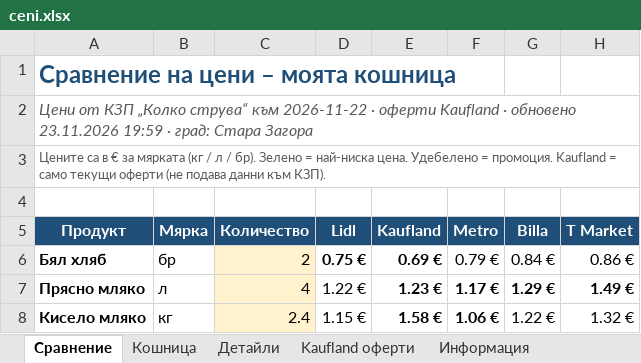
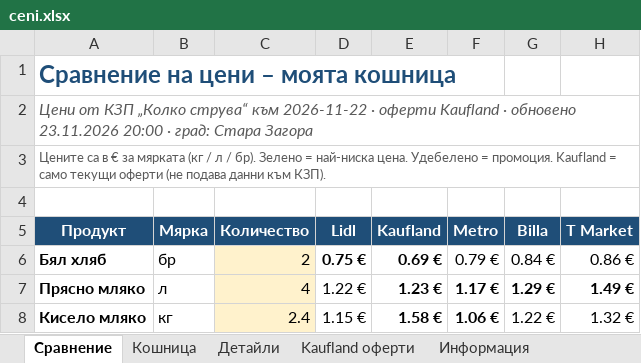
Before and after one commit to pmitev85-create/ceni-app, an Excel workbook: ceni/ceni.xlsx, sheet Сравнение, drawn as a sheet; only a part is shown; values as stored, in another font and other column widths than the file's, no borders; conditional formats not drawn; the diff names each change by its address in the sheet, - before the commit and + after, or states it on an @@ line.

```diff
--- a/ceni/ceni.xlsx (sheet Сравнение)
+++ b/ceni/ceni.xlsx (sheet Сравнение)
-A2 (Продукт): …обновено 23.11.2026 19:59 · град:…
+A2 (Продукт): …обновено 23.11.2026 20:00 · град:…
```
Also changed, not shown: 1 other file.
